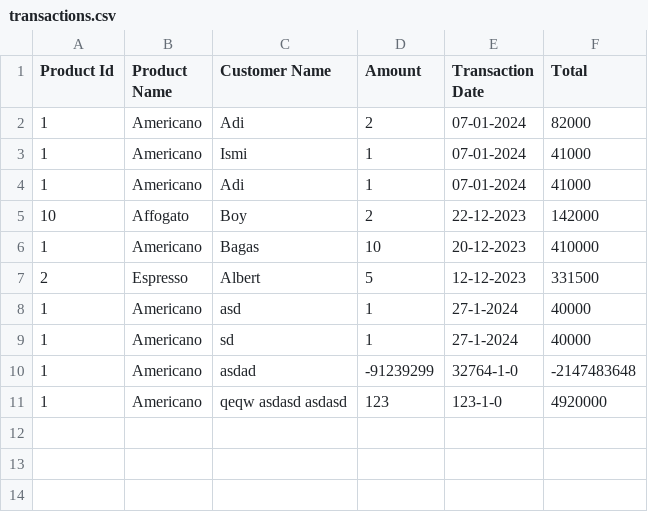
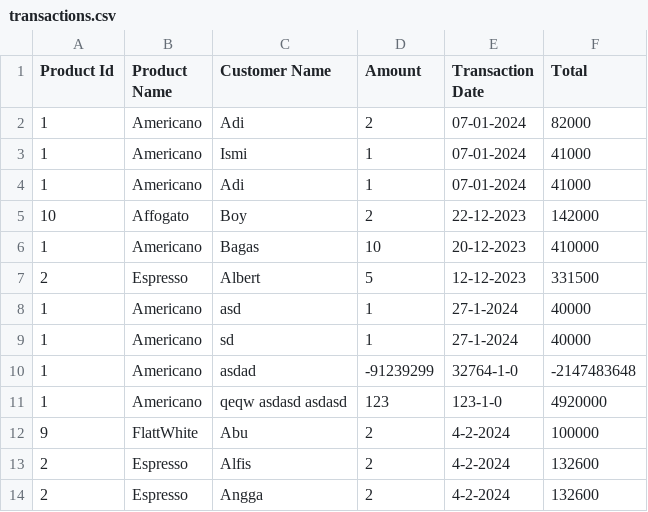
Before and after one commit to AdiMaulana/coffeeshop, a CSV file: transactions.csv, drawn as a sheet.

```diff
--- a/transactions.csv
+++ b/transactions.csv
@@ -11 +11,4 @@ Product Id|Product Name|Customer Name|Amount|Transaction Date|Total
 1|Americano|qeqw asdasd asdasd|123|123-1-0|4920000
+9|FlattWhite|Abu|2|4-2-2024|100000
+2|Espresso|Alfis|2|4-2-2024|132600
+2|Espresso|Angga|2|4-2-2024|132600
```
Also changed, not shown: products.csv, 3 other files.
